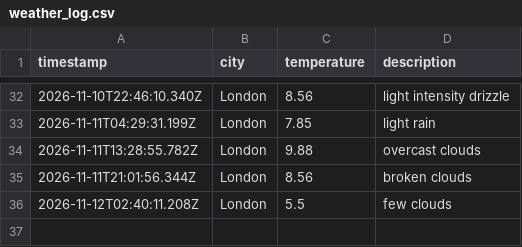
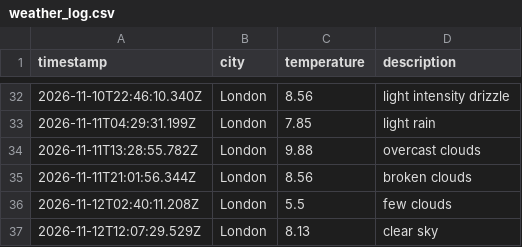
Before and after one commit to mlezard/weather_dataOps, a CSV file: data/weather_log.csv, drawn as a sheet; only a part is shown, gaps mark what is left out; the diff names each change by its address in the sheet, - before the commit and + after, or states it on an @@ line.

```diff
--- a/data/weather_log.csv
+++ b/data/weather_log.csv
+row 37: 2026-11-12T12:07:29.529Z | London | 8.13 | clear sky
```
Also changed, not shown: 1 other file.
